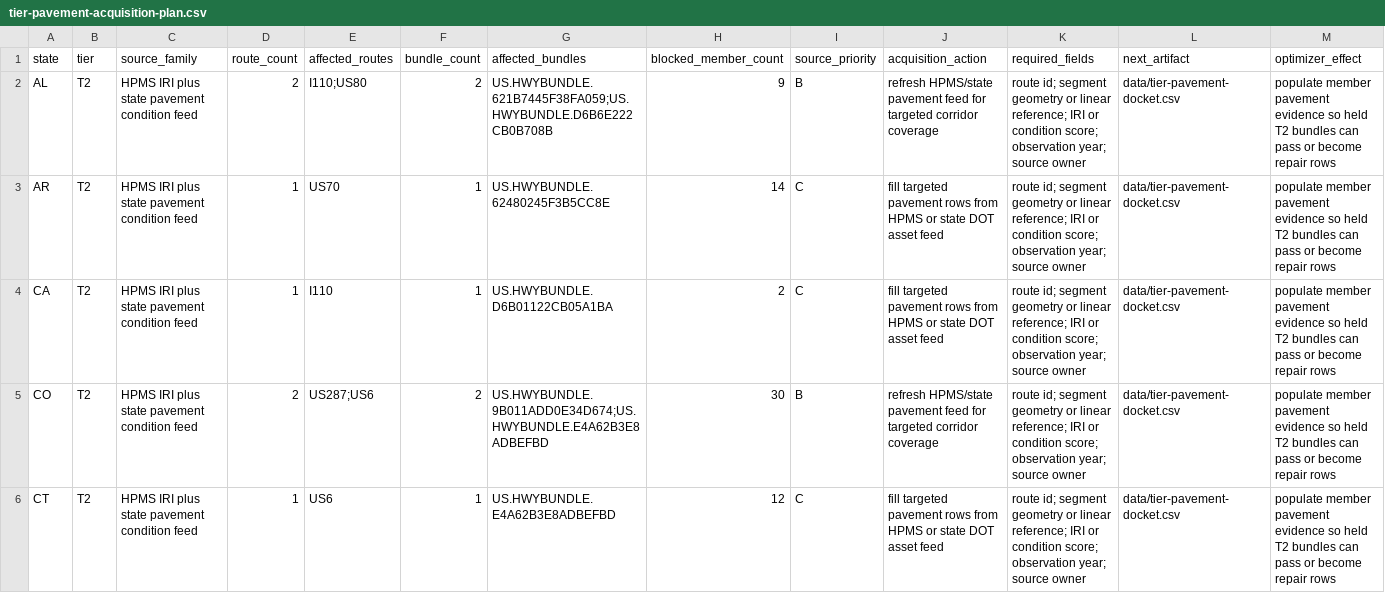
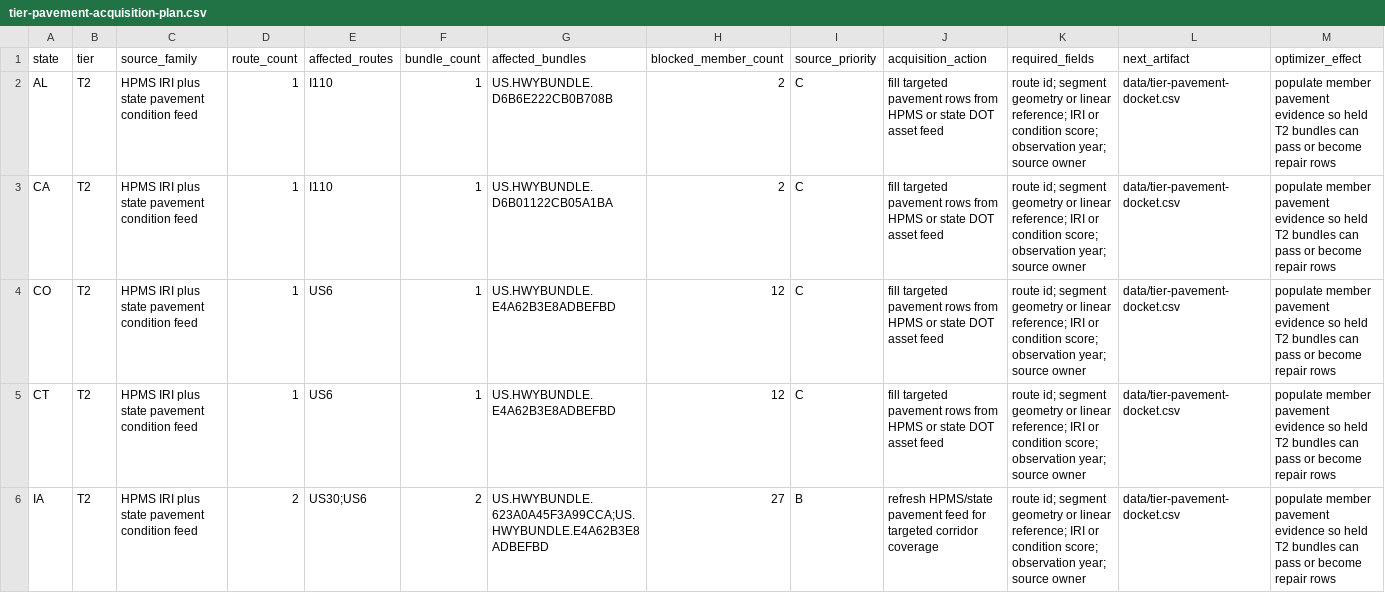
Before and after one commit to giodl73-repo/ROUTE, a CSV file: data/tier-pavement-acquisition-plan.csv, drawn as a sheet; only a part is shown; the shorter side is filled out with more unchanged rows; removed rows and columns are numbered as before the commit, all else as after; rows hold the shown columns only; the diff covers the shown part only; the diff names each change by its address in the sheet, - before the commit and + after, or states it on an @@ line.

```diff
--- a/data/tier-pavement-acquisition-plan.csv
+++ b/data/tier-pavement-acquisition-plan.csv
-D2 (route_count): 2
+D2 (route_count): 1
-E2 (affected_routes): I110;US80
+E2 (affected_routes): I110
-F2 (bundle_count): 2
+F2 (bundle_count): 1
-G2 (affected_bundles): US.HWYBUNDLE.621B7445F38FA059;US.HWYBUNDLE.D6B6E222CB0B708B
+G2 (affected_bundles): US.HWYBUNDLE.D6B6E222CB0B708B
-H2 (blocked_member_count): 9
+H2 (blocked_member_count): 2
-I2 (source_priority): B
+I2 (source_priority): C
-J2 (acquisition_action): refresh HPMS/state pavement feed for targeted corridor coverage
+J2 (acquisition_action): fill targeted pavement rows from HPMS or state DOT asset feed
-row 3: AR | T2 | HPMS IRI plus state pavement condition feed | 1 | US70 | 1 | US.HWYBUNDLE.62480245F3B5CC8E | 14 | C | fill targeted pavement rows from HPMS or state DOT asset feed | route id; segment geometry or linear reference; IRI or condition score; observation year; source owner | data/tier-pavement-docket.csv | populate member pavement evidence so held T2 bundles can pass or become repair rows
-D4 (route_count): 2
+D4 (route_count): 1
-E4 (affected_routes): US287;US6
+E4 (affected_routes): US6
-F4 (bundle_count): 2
+F4 (bundle_count): 1
-G4 (affected_bundles): US.HWYBUNDLE.9B011ADD0E34D674;US.HWYBUNDLE.E4A62B3E8ADBEFBD
+G4 (affected_bundles): US.HWYBUNDLE.E4A62B3E8ADBEFBD
-H4 (blocked_member_count): 30
+H4 (blocked_member_count): 12
-I4 (source_priority): B
+I4 (source_priority): C
-J4 (acquisition_action): refresh HPMS/state pavement feed for targeted corridor coverage
+J4 (acquisition_action): fill targeted pavement rows from HPMS or state DOT asset feed
```
Also changed, not shown: 8 removed rows and 28 edited cells elsewhere in this file, data/optimizer-constraint-budget.csv, data/optimizer-constraint-ledger.csv, 10 other files.
